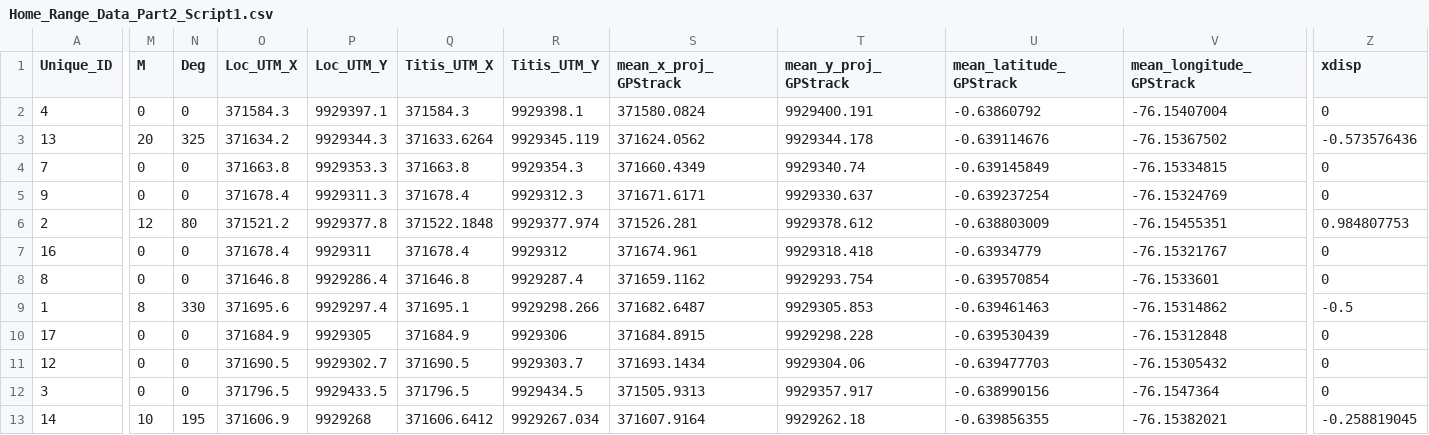
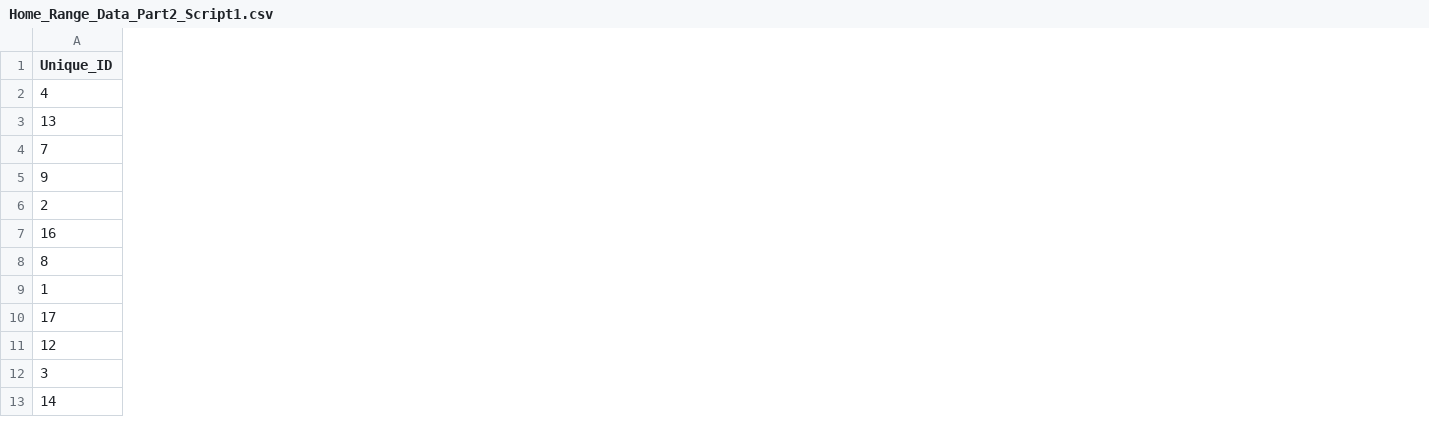
Before and after one commit to SoundScience/Automated-detection-and-detection-range-of-titi-monkey-duets, a CSV file: Data/Home_Range_Data_Part2_Script1.csv, drawn as a sheet; only a part is shown, gaps mark what is left out; the diff covers the shown part only; the diff names each change by its address in the sheet, - before the commit and + after, or states it on an @@ line.

Commit message:
Updating Script 1 and datasets related to it.

```diff
--- a/Data/Home_Range_Data_Part2_Script1.csv
+++ b/Data/Home_Range_Data_Part2_Script1.csv
-column M (M), rows 2-13: 0 | 20 | 0 | 0 | 12 | 0 | 0 | 8 | 0 | 0 | 0 | 10
-column N (Deg), rows 2-13: 0 | 325 | 0 | 0 | 80 | 0 | 0 | 330 | 0 | 0 | 0 | 195
-column O (Loc_UTM_X), rows 2-13: 371584.3 | 371634.2 | 371663.8 | 371678.4 | 371521.2 | 371678.4 | 371646.8 | 371695.6 | 371684.9 | 371690.5 | 371796.5 | 371606.9
-column P (Loc_UTM_Y), rows 2-13: 9929397.1 | 9929344.3 | 9929353.3 | 9929311.3 | 9929377.8 | 9929311 | 9929286.4 | 9929297.4 | 9929305 | 9929302.7 | 9929433.5 | 9929268
-column Q (Titis_UTM_X), rows 2-13: 371584.3 | 371633.6264 | 371663.8 | 371678.4 | 371522.1848 | 371678.4 | 371646.8 | 371695.1 | 371684.9 | 371690.5 | 371796.5 | 371606.6412
-column R (Titis_UTM_Y), rows 2-13: 9929398.1 | 9929345.119 | 9929354.3 | 9929312.3 | 9929377.974 | 9929312 | 9929287.4 | 9929298.266 | 9929306 | 9929303.7 | 9929434.5 | 9929267.034
-column S (mean_x_proj_GPStrack), rows 2-13: 371580.0824 | 371624.0562 | 371660.4349 | 371671.6171 | 371526.281 | 371674.961 | 371659.1162 | 371682.6487 | 371684.8915 | 371693.1434 | 371505.9313 | 371607.9164
-column T (mean_y_proj_GPStrack), rows 2-13: 9929400.191 | 9929344.178 | 9929340.74 | 9929330.637 | 9929378.612 | 9929318.418 | 9929293.754 | 9929305.853 | 9929298.228 | 9929304.06 | 9929357.917 | 9929262.18
-column U (mean_latitude_GPStrack), rows 2-13: -0.63860792 | -0.639114676 | -0.639145849 | -0.639237254 | -0.638803009 | -0.63934779 | -0.639570854 | -0.639461463 | -0.639530439 | -0.639477703 | -0.638990156 | -0.639856355
-column V (mean_longitude_GPStrack), rows 2-13: -76.15407004 | -76.15367502 | -76.15334815 | -76.15324769 | -76.15455351 | -76.15321767 | -76.1533601 | -76.15314862 | -76.15312848 | -76.15305432 | -76.1547364 | -76.15382021
-column Z (xdisp), rows 2-13: 0 | -0.573576436 | 0 | 0 | 0.984807753 | 0 | 0 | -0.5 | 0 | 0 | 0 | -0.258819045
```
Also changed, not shown: 1 removed column elsewhere in this file, 5 other files.
